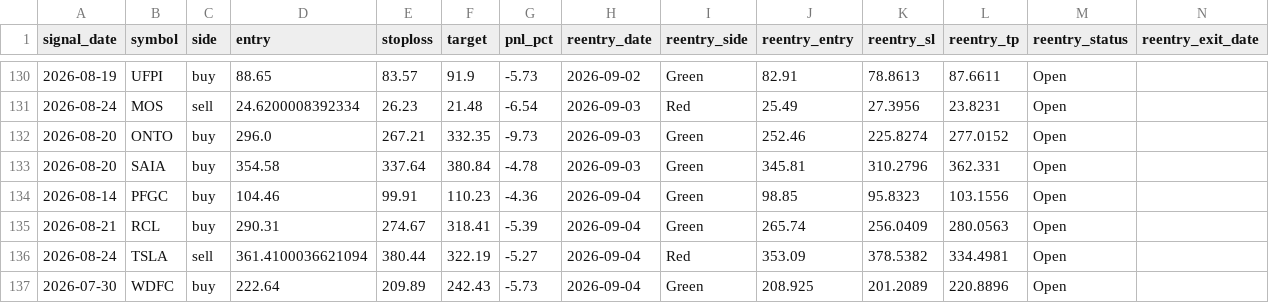
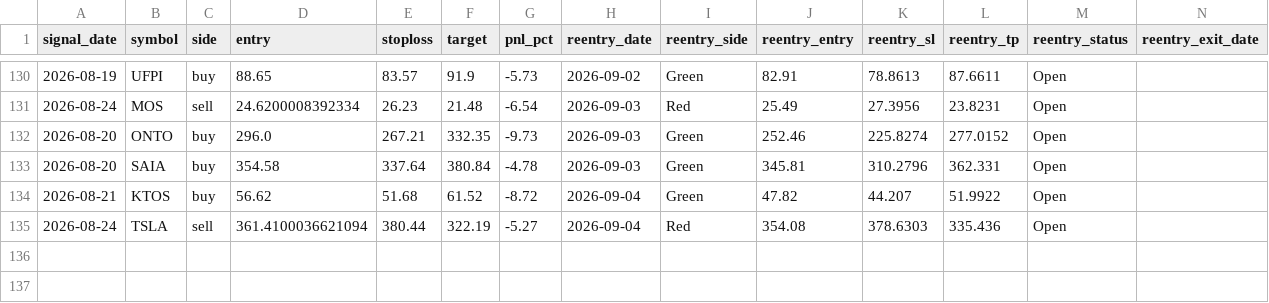
Before and after one commit to faizjio7011-code/checking-trade-signals, a CSV file: report/reentry.csv, drawn as a sheet; only a part is shown, gaps mark what is left out; removed rows and columns are numbered as before the commit, all else as after; rows hold the shown columns only; the diff names each change by its address in the sheet, - before the commit and + after, or states it on an @@ line.

```diff
--- a/report/reentry.csv
+++ b/report/reentry.csv
-row 134: 2026-08-14 | PFGC | buy | 104.46 | 99.91 | 110.23 | -4.36 | 2026-09-04 | Green | 98.85 | 95.8323 | 103.1556 | Open
-B134 (symbol): RCL
+B134 (symbol): KTOS
-D134 (entry): 290.31
+D134 (entry): 56.62
-E134 (stoploss): 274.67
+E134 (stoploss): 51.68
-F134 (target): 318.41
+F134 (target): 61.52
-G134 (pnl_pct): -5.39
+G134 (pnl_pct): -8.72
-J134 (reentry_entry): 265.74
+J134 (reentry_entry): 47.82
-K134 (reentry_sl): 256.0409
+K134 (reentry_sl): 44.207
-L134 (reentry_tp): 280.0563
+L134 (reentry_tp): 51.9922
-J135 (reentry_entry): 353.09
+J135 (reentry_entry): 354.08
-K135 (reentry_sl): 378.5382
+K135 (reentry_sl): 378.6303
-L135 (reentry_tp): 334.4981
+L135 (reentry_tp): 335.436
-row 137: 2026-07-30 | WDFC | buy | 222.64 | 209.89 | 242.43 | -5.73 | 2026-09-04 | Green | 208.925 | 201.2089 | 220.8896 | Open
```
Also changed, not shown: report/sl_hit.csv, report/trade_performance.csv, 7 other files.
